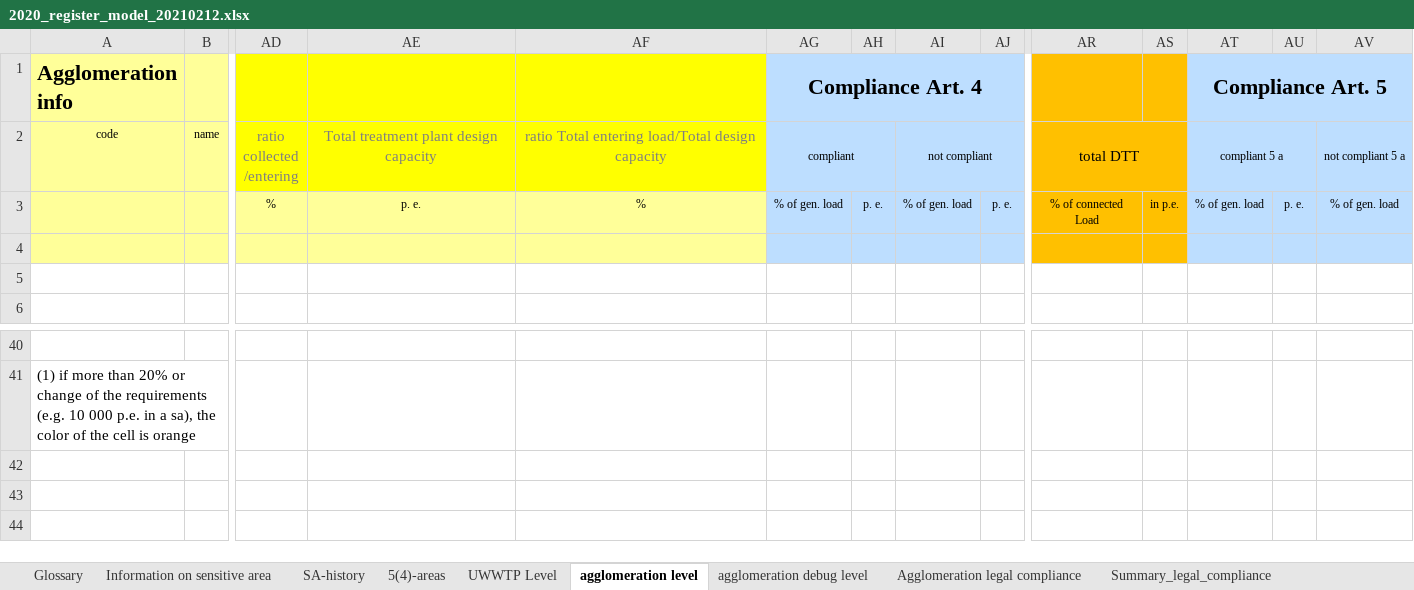
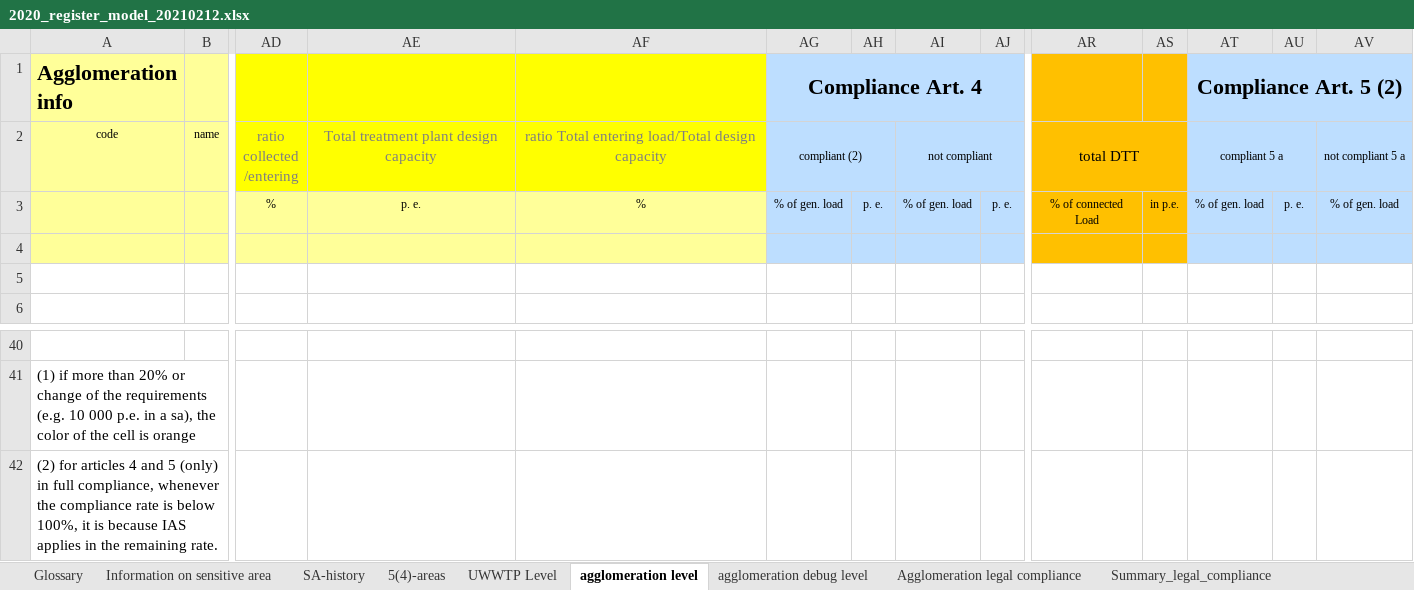
Before and after one commit to OIEau/uwwtd, an Excel workbook: uwwtd website/sites/all/modules/uwwtd/model/2020_register_model_20210212.xlsx, sheet agglomeration level, drawn as a sheet; only a part is shown, gaps mark what is left out; values as stored, in another font and other column widths than the file's, no borders; rows hold the shown columns only; the diff names each change by its address in the sheet, - before the commit and + after, or states it on an @@ line.

Commit message:
add a footnote on agglomeration level sheet

```diff
--- a/uwwtd website/sites/all/modules/uwwtd/model/2020_register_model_20210212.xlsx (sheet agglomeration level)
+++ b/uwwtd website/sites/all/modules/uwwtd/model/2020_register_model_20210212.xlsx (sheet agglomeration level)
-AT1: Compliance Art. 5
+AT1: Compliance Art. 5 (2)
-AG2 (Compliance Art. 4): compliant
+AG2 (Compliance Art. 4): compliant (2)
+row 42: (2) for articles 4 and 5 (only) in full compliance, whenever the compliance rate is below 100%, it is because IAS applies in the remaining rate.
```
